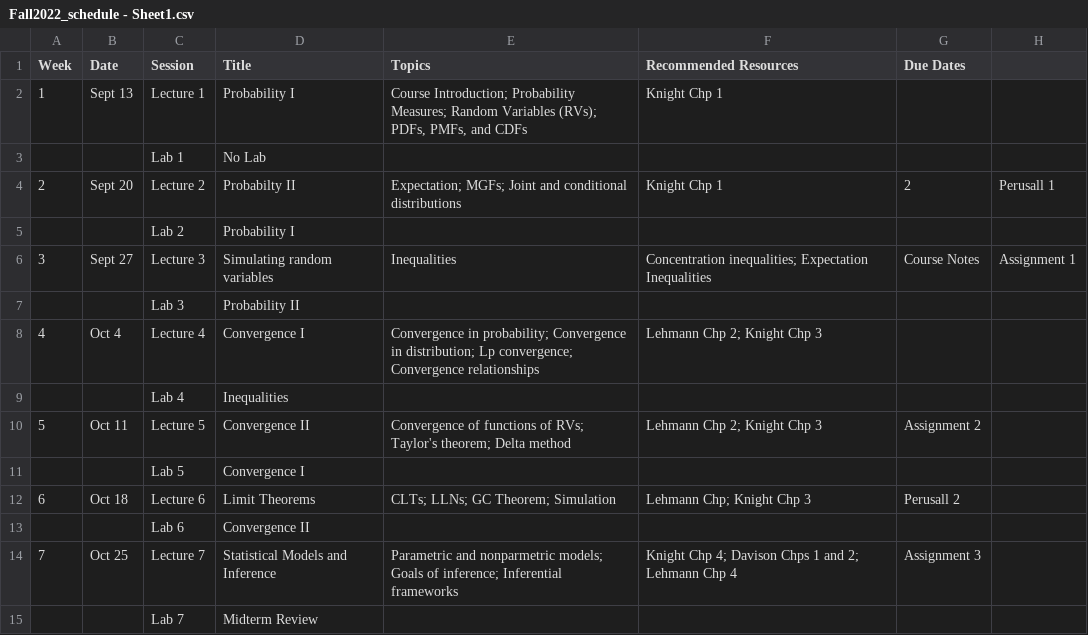
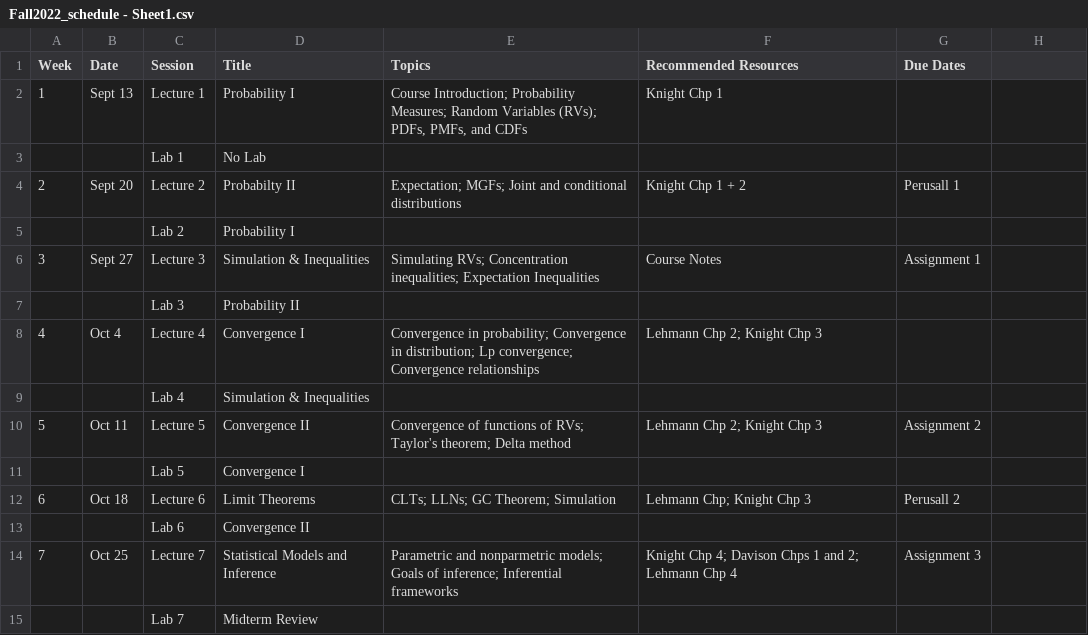
Before and after one commit to jlgrons/STA2112-MathStat, a CSV file: Fall2022_schedule - Sheet1.csv, drawn as a sheet; only a part is shown.

Commit message:
Update schedule.

```diff
--- a/Fall2022_schedule - Sheet1.csv
+++ b/Fall2022_schedule - Sheet1.csv
@@ -3,8 +3,8 @@ Week,Date,Session,Title,Topics,Recommended Resources,Due Dates
 ,,Lab 1,No Lab ,,,
-2,Sept 20,Lecture 2,Probabilty II,Expectation; MGFs; Joint and conditional distributions,Knight Chp 1, 2,Perusall 1
+2,Sept 20,Lecture 2,Probabilty II,Expectation; MGFs; Joint and conditional distributions,Knight Chp 1 + 2,Perusall 1
 ,,Lab 2,Probability I,,,
-3,Sept 27,Lecture 3, Simulating random variables, Inequalities,Concentration inequalities; Expectation Inequalities ,Course Notes,Assignment 1
+3,Sept 27,Lecture 3, Simulation & Inequalities, Simulating RVs; Concentration inequalities; Expectation Inequalities ,Course Notes,Assignment 1
 ,,Lab 3,Probability II,,,
 4,Oct 4,Lecture 4,Convergence I,Convergence in probability; Convergence in distribution; Lp convergence; Convergence relationships,Lehmann Chp 2; Knight Chp 3,
-,,Lab 4,Inequalities,,,
+,,Lab 4,Simulation & Inequalities,,,
 5,Oct 11,Lecture 5,Convergence II,Convergence of functions of RVs; Taylor's theorem; Delta method,Lehmann Chp 2; Knight Chp 3,Assignment 2
```
Also changed, not shown: 2 other files.
